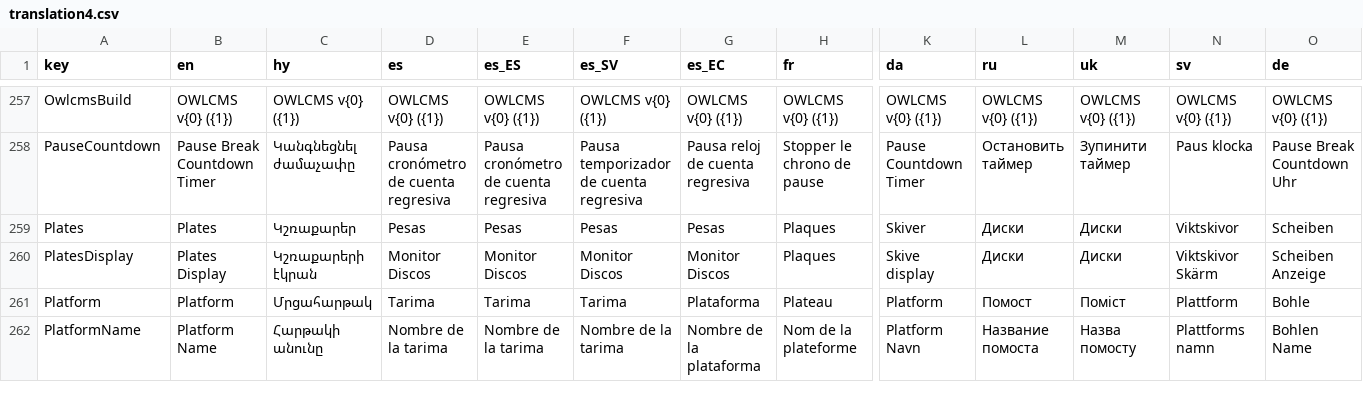
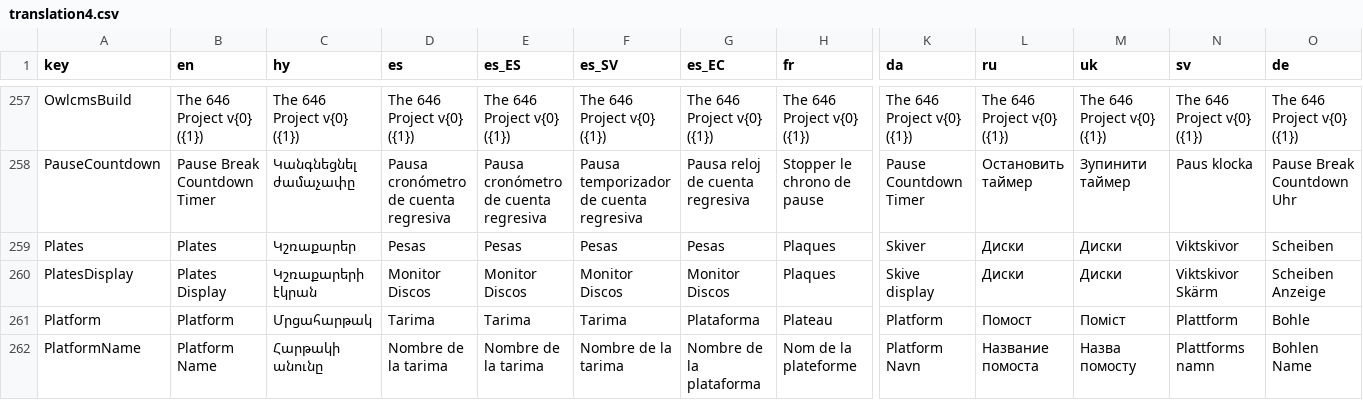
Before and after one commit to side-hustle-2021/owlcms4, a CSV file: owlcms/src/main/resources/i18n/translation4.csv, drawn as a sheet; only a part is shown, gaps mark what is left out; the diff covers the shown part only; the diff names each change by its address in the sheet, - before the commit and + after, or states it on an @@ line.

```diff
--- a/owlcms/src/main/resources/i18n/translation4.csv
+++ b/owlcms/src/main/resources/i18n/translation4.csv
-B257 (en): OWLCMS v{0} ({1})
+B257 (en): The 646 Project v{0} ({1})
-C257 (hy): OWLCMS v{0} ({1})
+C257 (hy): The 646 Project v{0} ({1})
-D257 (es): OWLCMS v{0} ({1})
+D257 (es): The 646 Project v{0} ({1})
-E257 (es_ES): OWLCMS v{0} ({1})
+E257 (es_ES): The 646 Project v{0} ({1})
-F257 (es_SV): OWLCMS v{0} ({1})
+F257 (es_SV): The 646 Project v{0} ({1})
-G257 (es_EC): OWLCMS v{0} ({1})
+G257 (es_EC): The 646 Project v{0} ({1})
-H257 (fr): OWLCMS v{0} ({1})
+H257 (fr): The 646 Project v{0} ({1})
-K257 (da): OWLCMS v{0} ({1})
+K257 (da): The 646 Project v{0} ({1})
-L257 (ru): OWLCMS v{0} ({1})
+L257 (ru): The 646 Project v{0} ({1})
-M257 (uk): OWLCMS v{0} ({1})
+M257 (uk): The 646 Project v{0} ({1})
-N257 (sv): OWLCMS v{0} ({1})
+N257 (sv): The 646 Project v{0} ({1})
-O257 (de): OWLCMS v{0} ({1})
+O257 (de): The 646 Project v{0} ({1})
```
Also changed, not shown: 94 edited cells elsewhere in this file, 8 other files.
